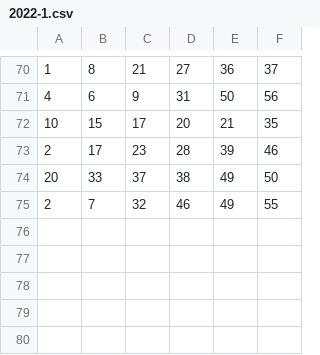
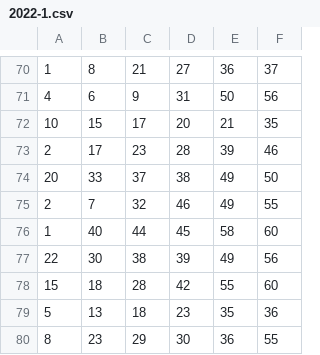
Before and after one commit to cardosource/previsao-jogo, a CSV file: 2022-1.csv, drawn as a sheet; only a part is shown, gaps mark what is left out.

Commit message:
Update 2022-1.csv

```diff
--- a/2022-1.csv
+++ b/2022-1.csv
@@ -75 +75,6 @@
 2,7,32,46,49,55
+1,40,44,45,58,60
+22,30,38,39,49,56
+15,18,28,42,55,60
+5,13,18,23,35,36
+8,23,29,30,36,55
```
